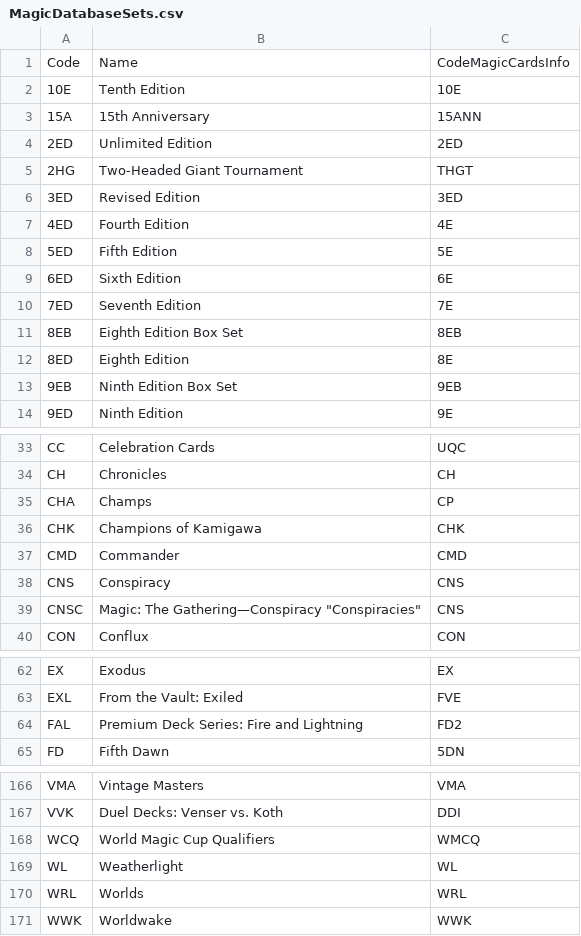
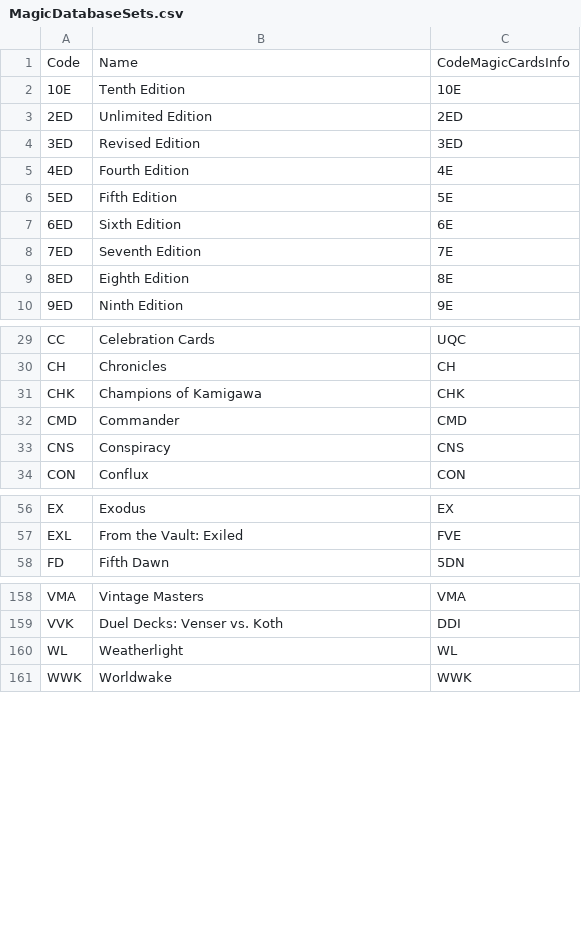
Before and after one commit to keoniworld/MyMagicToolbox, a CSV file: MyMagicCollection.Shared/CSV/MagicDatabaseSets.csv, drawn as a sheet; only a part is shown, gaps mark what is left out; the diff covers the shown part only; the diff names each change by its address in the sheet, - before the commit and + after, or states it on an @@ line.

```diff
--- a/MyMagicCollection.Shared/CSV/MagicDatabaseSets.csv
+++ b/MyMagicCollection.Shared/CSV/MagicDatabaseSets.csv
-row 3: 15A | 15th Anniversary | 15ANN
-row 5: 2HG | Two-Headed Giant Tournament | THGT
-row 11: 8EB | Eighth Edition Box Set | 8EB
-row 13: 9EB | Ninth Edition Box Set | 9EB
-row 35: CHA | Champs | CP
-row 39: CNSC | Magic: The Gathering—Conspiracy "Conspiracies" | CNS
-row 64: FAL | Premium Deck Series: Fire and Lightning | FD2
-row 168: WCQ | World Magic Cup Qualifiers | WMCQ
-row 170: WRL | Worlds | WRL
```
Also changed, not shown: 1 removed row elsewhere in this file, 7 other files.
